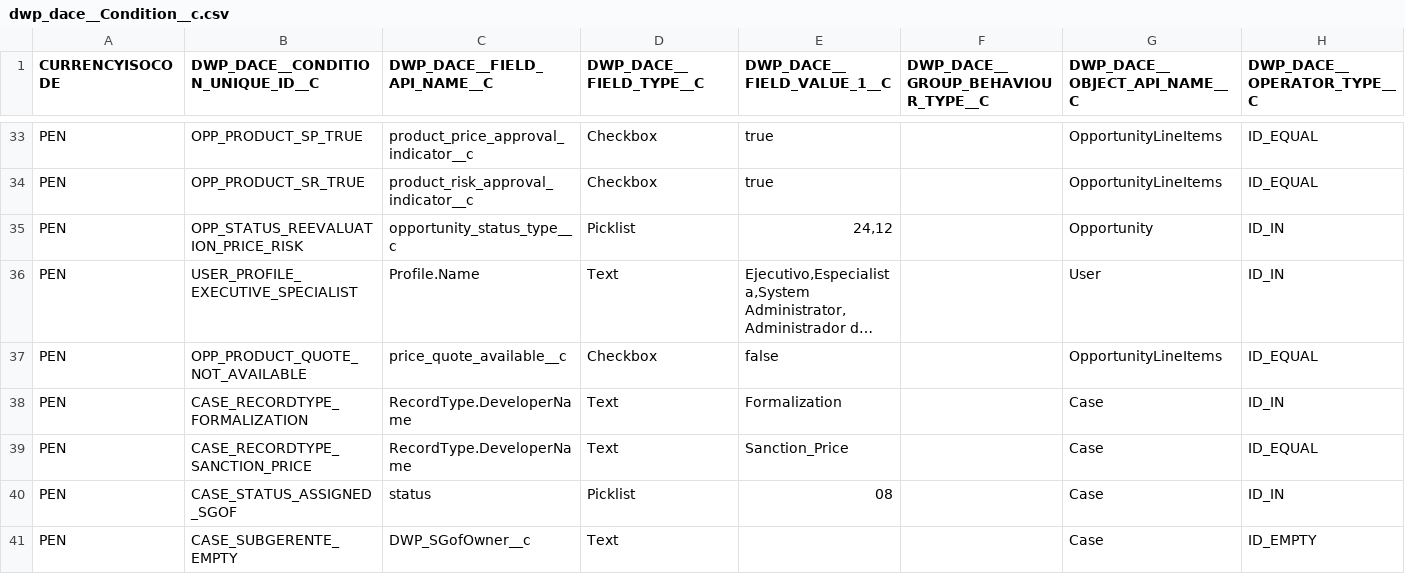
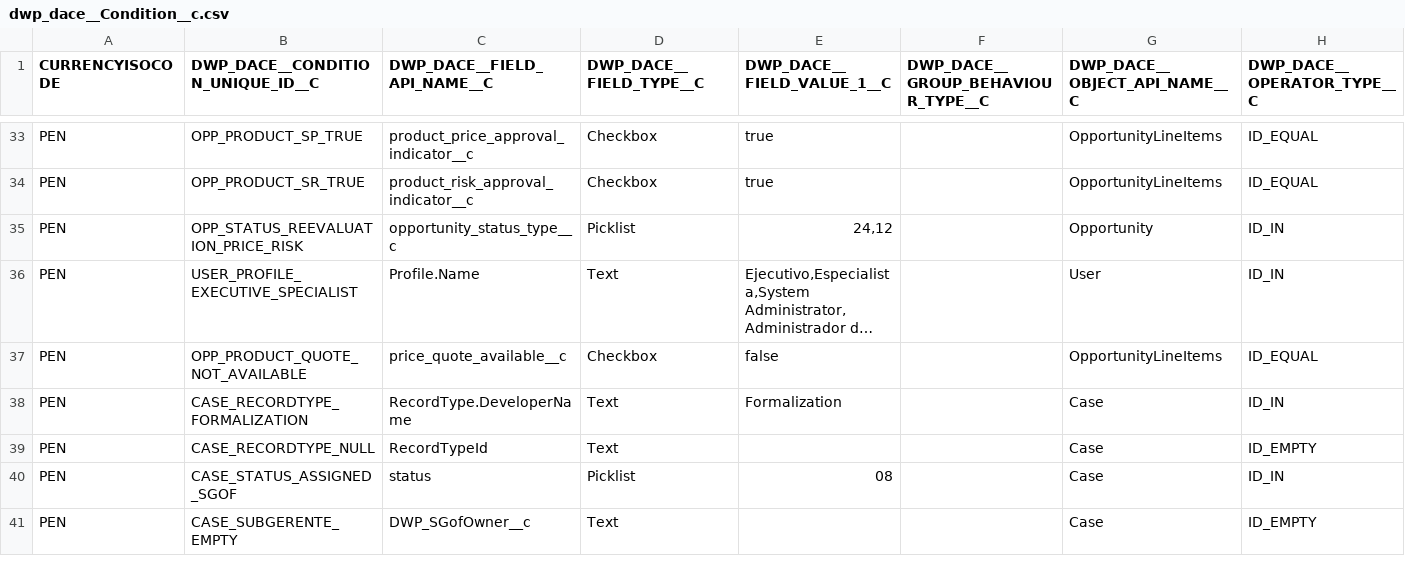
Before and after one commit to JairAnton/dwp-dev7, a CSV file: src/Archivos de carga Inicial/csv/dwp_dace__Condition__c.csv, drawn as a sheet; only a part is shown, gaps mark what is left out; long unchanged cells end in ….

Commit message:
MAXMIX2-1112-COMPACT LAYOUT PRICE

```diff
--- a/src/Archivos de carga Inicial/csv/dwp_dace__Condition__c.csv
+++ b/src/Archivos de carga Inicial/csv/dwp_dace__Condition__c.csv
@@ -38,3 +38,3 @@ PEN,OPP_PRODUCT_QUOTE_NOT_AVAILABLE,price_quote_available__c,Checkbox,false,,Opp
 PEN,CASE_RECORDTYPE_FORMALIZATION,RecordType.DeveloperName,Text,Formalization,,Case,ID_IN
-PEN,CASE_RECORDTYPE_SANCTION_PRICE,RecordType.DeveloperName,Text,Sanction_Price,,Case,ID_EQUAL
+PEN,CASE_RECORDTYPE_NULL,RecordTypeId,Text,,,Case,ID_EMPTY
 PEN,CASE_STATUS_ASSIGNED_SGOF,status,Picklist,08,,Case,ID_IN
```
Also changed, not shown: 2 other files.
